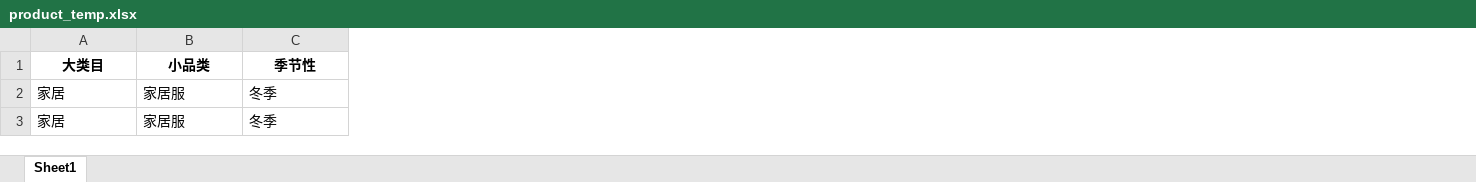
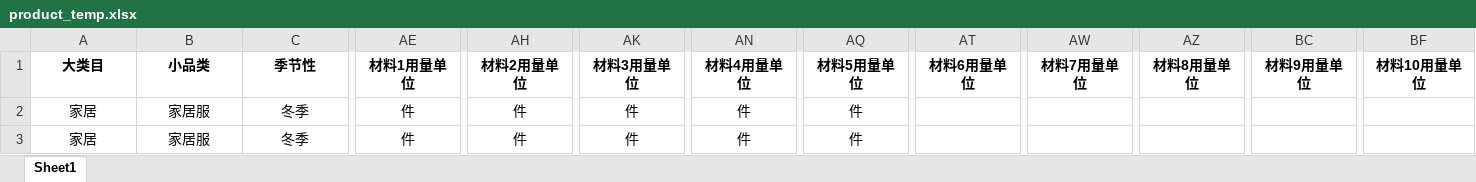
Before and after one commit to wondron/Erp-system, an Excel workbook: backend/app/app_tasks/resource/product_temp.xlsx, sheet Sheet1, drawn as a sheet; only a part is shown, gaps mark what is left out; values as stored, in another font and other column widths than the file's, no borders; the diff covers the shown part only; the diff names each change by its address in the sheet, - before the commit and + after, or states it on an @@ line.

```diff
--- a/backend/app/app_tasks/resource/product_temp.xlsx (sheet Sheet1)
+++ b/backend/app/app_tasks/resource/product_temp.xlsx (sheet Sheet1)
+column AE (材料1用量单位), rows 2-3: 件 | 件
+column AH (材料2用量单位), rows 2-3: 件 | 件
+column AK (材料3用量单位), rows 2-3: 件 | 件
+column AN (材料4用量单位), rows 2-3: 件 | 件
+column AQ (材料5用量单位), rows 2-3: 件 | 件
+column AT (材料6用量单位), empty
+column AW (材料7用量单位), empty
+column AZ (材料8用量单位), empty
+column BC (材料9用量单位), empty
+column BF (材料10用量单位), empty
-A2:C3 alignment: left
+A2:C3 alignment: center
```
Also changed, not shown: cell formats elsewhere in this sheet, 7 other files.
